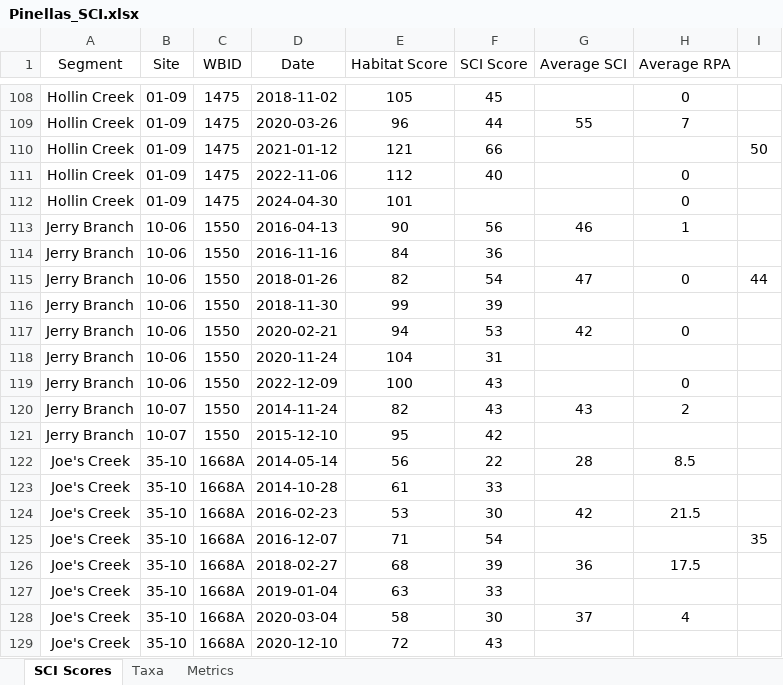
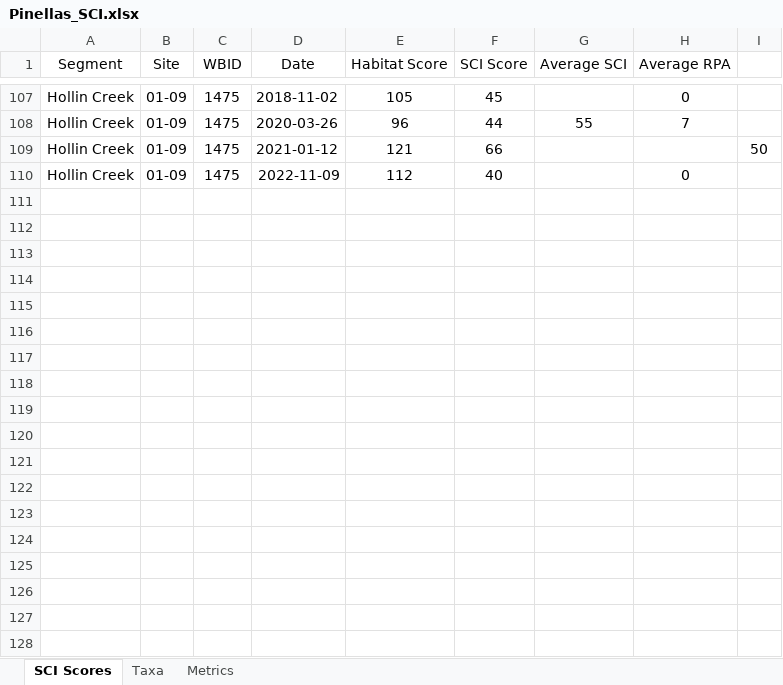
Before and after one commit to PCDEM/water_quality_dashboard, an Excel workbook: Data/Pinellas_SCI.xlsx, sheet SCI Scores, drawn as a sheet; only a part is shown, gaps mark what is left out; values as stored, in another font and other column widths than the file's, no borders; removed rows and columns are numbered as before the commit, all else as after; the diff covers the shown part only; the diff names each change by its address in the sheet, - before the commit and + after, or states it on an @@ line.

```diff
--- a/Data/Pinellas_SCI.xlsx (sheet SCI Scores)
+++ b/Data/Pinellas_SCI.xlsx (sheet SCI Scores)
-D110 (Date): 2022-11-06
+D110 (Date): 2022-11-09
-row 112: Hollin Creek | 01-09 | 1475 | 2024-04-30 | 101 |  |  | 0
@@ row 113 hidden: Jerry Branch | 10-06 | 1550 | 2016-04-13 | 90 | 56 | 46 | 1 @@
@@ row 114 hidden: Jerry Branch | 10-06 | 1550 | 2016-11-16 | 84 | 36 @@
@@ row 115 hidden: Jerry Branch | 10-06 | 1550 | 2018-01-26 | 82 | 54 | 47 | 0 | 44 @@
@@ row 116 hidden: Jerry Branch | 10-06 | 1550 | 2018-11-30 | 99 | 39 @@
@@ row 117 hidden: Jerry Branch | 10-06 | 1550 | 2020-02-21 | 94 | 53 | 42 | 0 @@
@@ row 118 hidden: Jerry Branch | 10-06 | 1550 | 2020-11-24 | 104 | 31 @@
@@ row 119 hidden: Jerry Branch | 10-06 | 1550 | 2022-12-09 | 100 | 43 |  | 0 @@
@@ row 120 hidden: Jerry Branch | 10-07 | 1550 | 2014-11-24 | 82 | 43 | 43 | 2 @@
@@ row 121 hidden: Jerry Branch | 10-07 | 1550 | 2015-12-10 | 95 | 42 @@
@@ row 122 hidden: Joe's Creek | 35-10 | 1668A | 2014-05-14 | 56 | 22 | 28 | 8.5 @@
@@ row 123 hidden: Joe's Creek | 35-10 | 1668A | 2014-10-28 | 61 | 33 @@
@@ row 124 hidden: Joe's Creek | 35-10 | 1668A | 2016-02-23 | 53 | 30 | 42 | 21.5 @@
@@ row 125 hidden: Joe's Creek | 35-10 | 1668A | 2016-12-07 | 71 | 54 |  |  | 35 @@
@@ row 126 hidden: Joe's Creek | 35-10 | 1668A | 2018-02-27 | 68 | 39 | 36 | 17.5 @@
@@ row 127 hidden: Joe's Creek | 35-10 | 1668A | 2019-01-04 | 63 | 33 @@
@@ row 128 hidden: Joe's Creek | 35-10 | 1668A | 2020-03-04 | 58 | 30 | 37 | 4 @@
@@ row 129 hidden: Joe's Creek | 35-10 | 1668A | 2020-12-10 | 72 | 43 @@
```
Also changed, not shown: 1 removed row and 157 hidden or unhidden rows elsewhere in this sheet, sheet Metrics, sheet Taxa, formulas that keep their value, hidden cells, Data/Pinellas_LVI.xlsx, Data/Pinellas_RedTide_Entero.xlsx, 5 other files.
